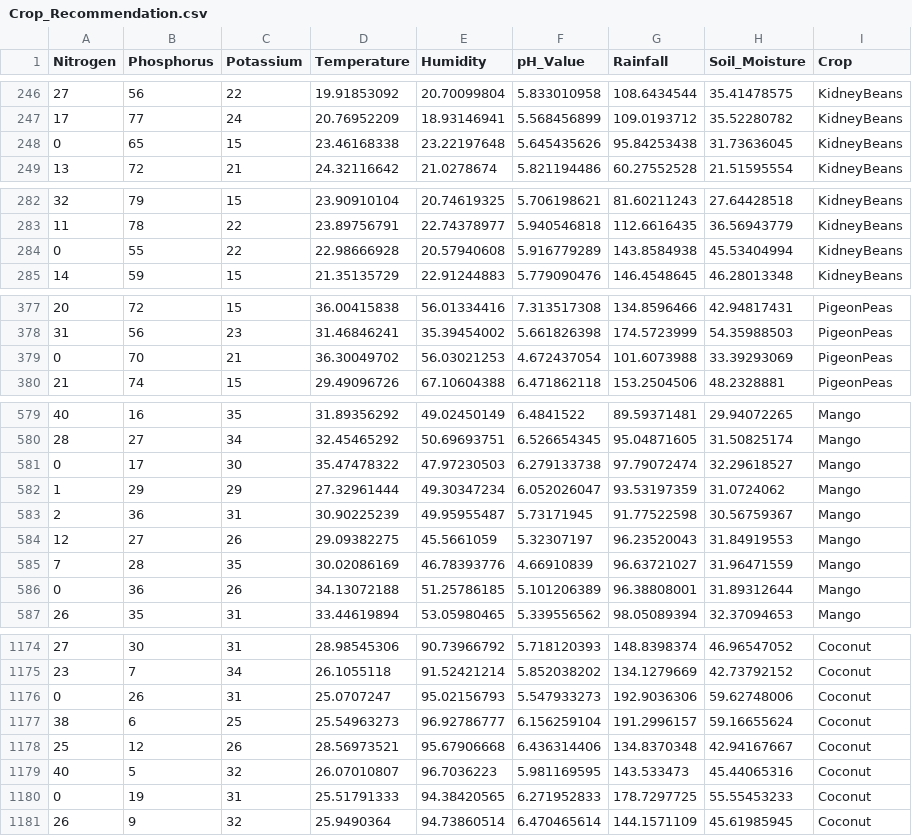
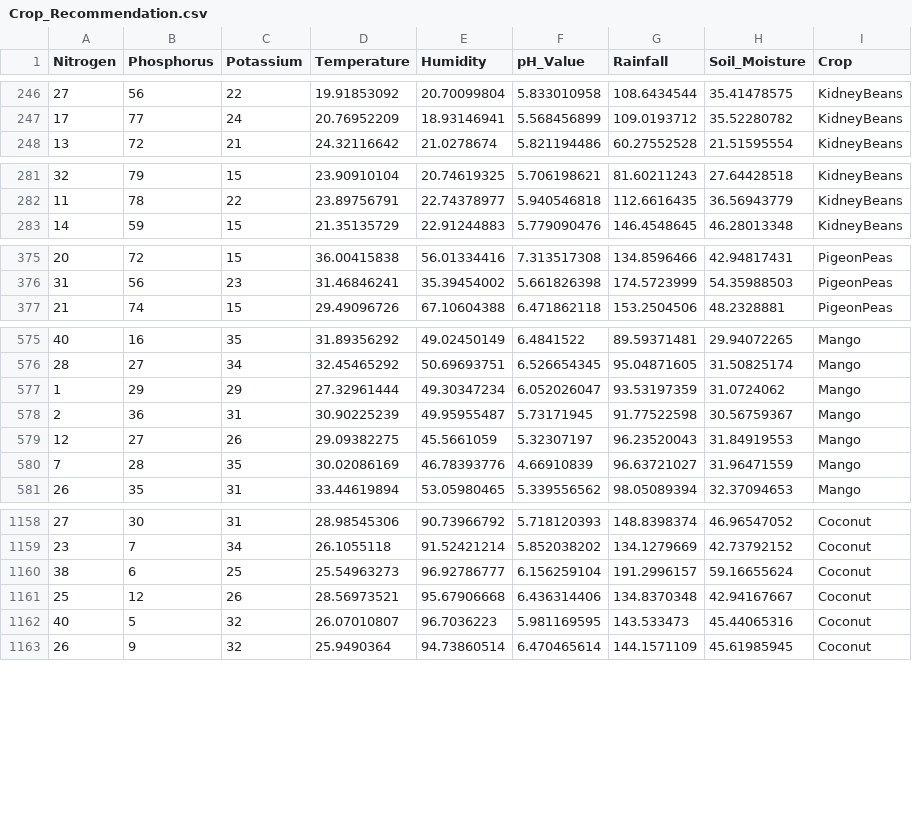
Before and after one commit to whalesb/crop-advisor-with-chatbot-chatgpt, a CSV file: Crop_Recommendation.csv, drawn as a sheet; only a part is shown, gaps mark what is left out; the diff covers the shown part only; the diff names each change by its address in the sheet, - before the commit and + after, or states it on an @@ line.

Commit message:
Update Crop_Recommendation.csv

```diff
--- a/Crop_Recommendation.csv
+++ b/Crop_Recommendation.csv
-row 248: 0 | 65 | 15 | 23.46168338 | 23.22197648 | 5.645435626 | 95.84253438 | 31.73636045 | KidneyBeans
-row 284: 0 | 55 | 22 | 22.98666928 | 20.57940608 | 5.916779289 | 143.8584938 | 45.53404994 | KidneyBeans
-row 379: 0 | 70 | 21 | 36.30049702 | 56.03021253 | 4.672437054 | 101.6073988 | 33.39293069 | PigeonPeas
-row 581: 0 | 17 | 30 | 35.47478322 | 47.97230503 | 6.279133738 | 97.79072474 | 32.29618527 | Mango
-row 586: 0 | 36 | 26 | 34.13072188 | 51.25786185 | 5.101206389 | 96.38808001 | 31.89312644 | Mango
-row 1176: 0 | 26 | 31 | 25.0707247 | 95.02156793 | 5.547933273 | 192.9036306 | 59.62748006 | Coconut
-row 1180: 0 | 19 | 31 | 25.51791333 | 94.38420565 | 6.271952833 | 178.7297725 | 55.55453233 | Coconut
```
Also changed, not shown: 11 removed rows elsewhere in this file.
